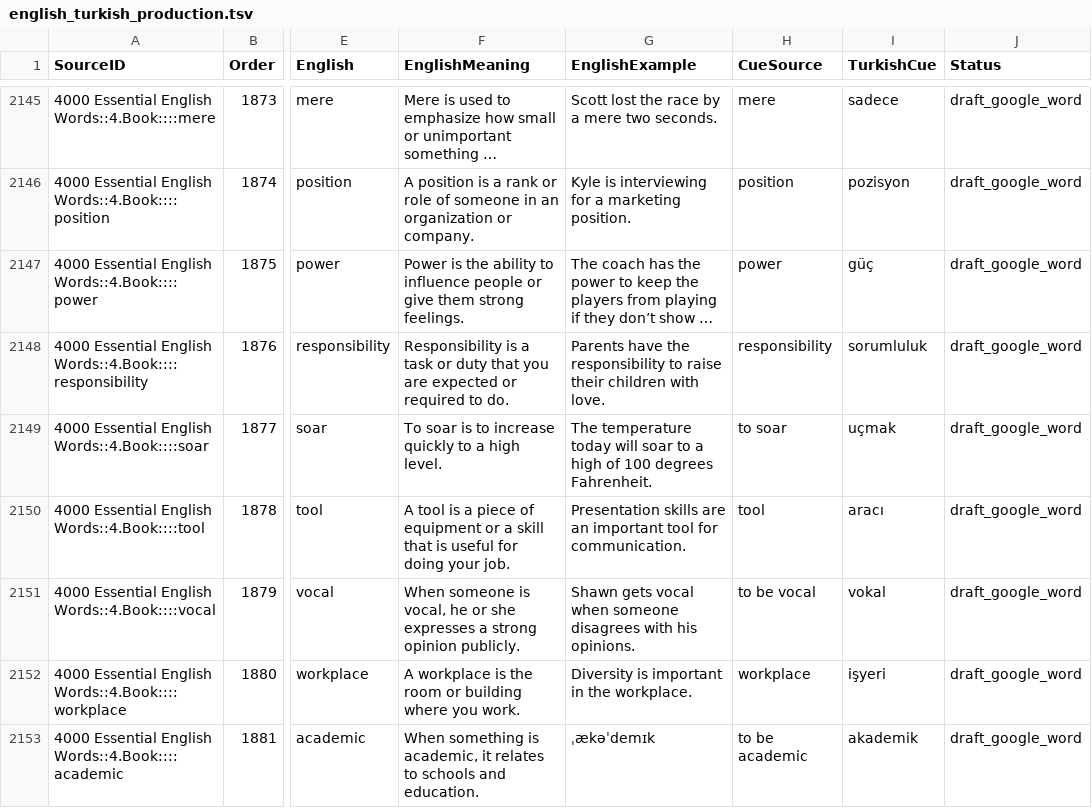
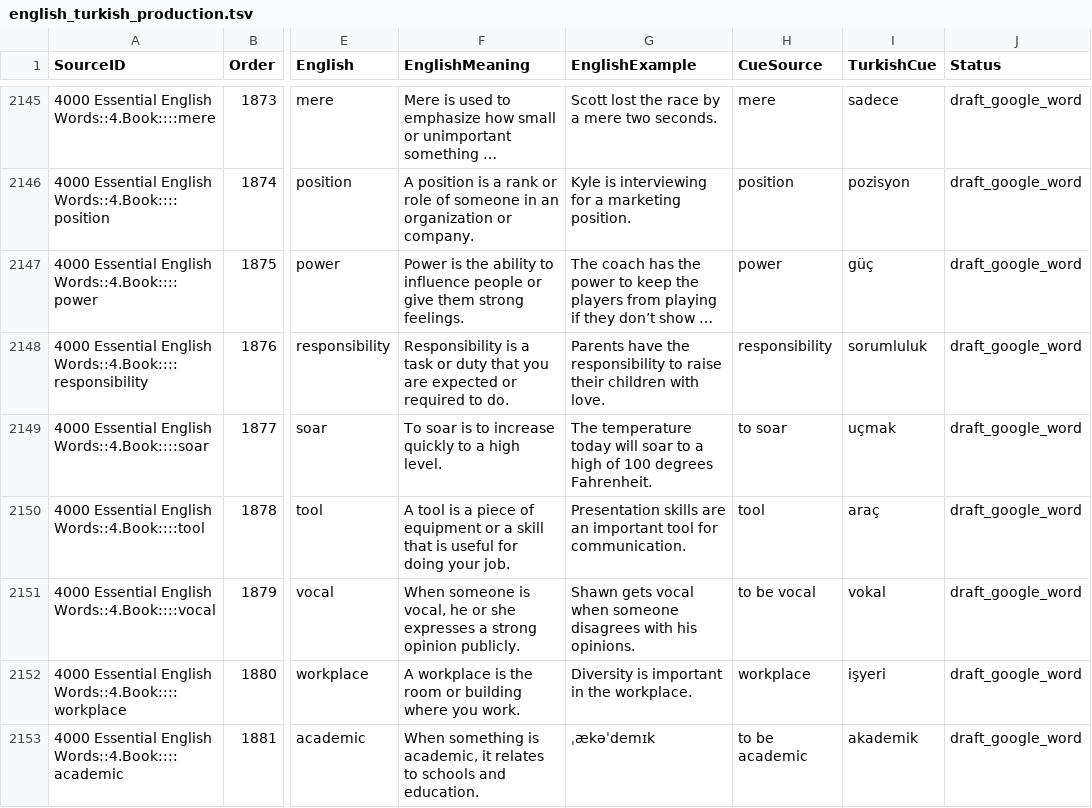
Before and after one commit to PlaneInABottle/ankiDecks, a TSV file: generated/english_4000/english_turkish_production.tsv, drawn as a sheet; only a part is shown, gaps mark what is left out; long unchanged cells end in …; the diff covers the shown part only; the diff names each change by its address in the sheet, - before the commit and + after, or states it on an @@ line.

```diff
--- a/generated/english_4000/english_turkish_production.tsv
+++ b/generated/english_4000/english_turkish_production.tsv
-I2150 (TurkishCue): aracı
+I2150 (TurkishCue): araç
```
Also changed, not shown: 26 edited cells elsewhere in this file, generated/english_mastery/english_mastery.tsv, generated/phrases/english_natural_phrases_reviewed.tsv, 20 other files.
